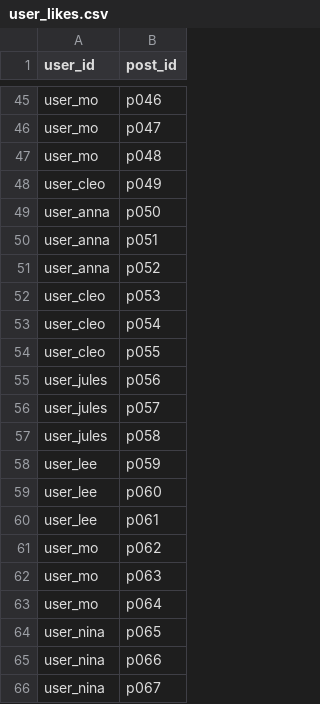
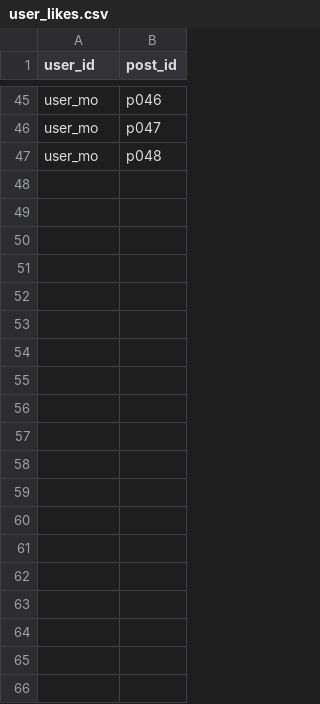
Before and after one commit to alperkartkaya2-afk/post-recsys, a CSV file: data/user_likes.csv, drawn as a sheet; only a part is shown, gaps mark what is left out; the diff covers the shown part only.

Commit message:
update data files & report

```diff
--- a/data/user_likes.csv
+++ b/data/user_likes.csv
@@ -47,20 +47 @@ user_mo,p047
 user_mo,p048
-user_cleo,p049
-user_anna,p050
-user_anna,p051
-user_anna,p052
-user_cleo,p053
-user_cleo,p054
-user_cleo,p055
-user_jules,p056
-user_jules,p057
-user_jules,p058
-user_lee,p059
-user_lee,p060
-user_lee,p061
-user_mo,p062
-user_mo,p063
-user_mo,p064
-user_nina,p065
-user_nina,p066
-user_nina,p067
```
Also changed, not shown: 24 removed rows elsewhere in this file, data/posts.csv, 2 other files.
